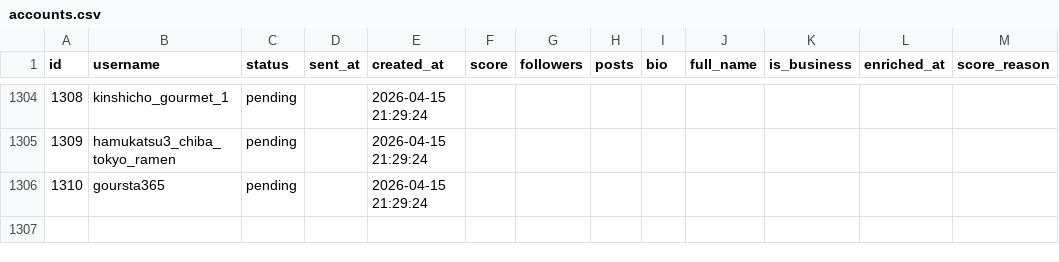
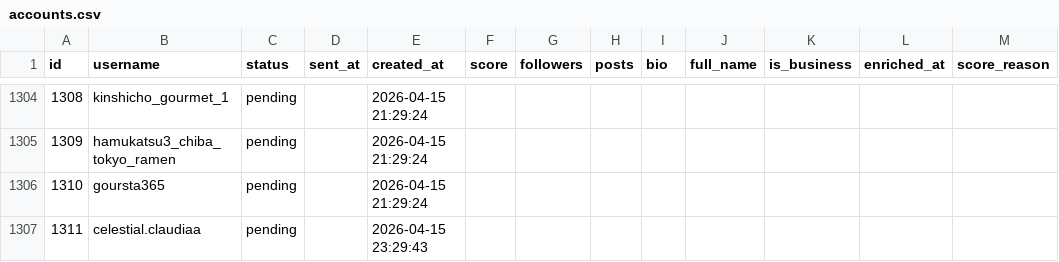
Before and after one commit to badomintonpepe0518-alt/instagram-dm-bot, a CSV file: data/accounts.csv, drawn as a sheet; only a part is shown, gaps mark what is left out; the diff names each change by its address in the sheet, - before the commit and + after, or states it on an @@ line.

Commit message:
sync: data update 2026-04-15 23:44

```diff
--- a/data/accounts.csv
+++ b/data/accounts.csv
+row 1307: 1311 | celestial.claudiaa | pending |  | 2026-04-15 23:29:43
```
